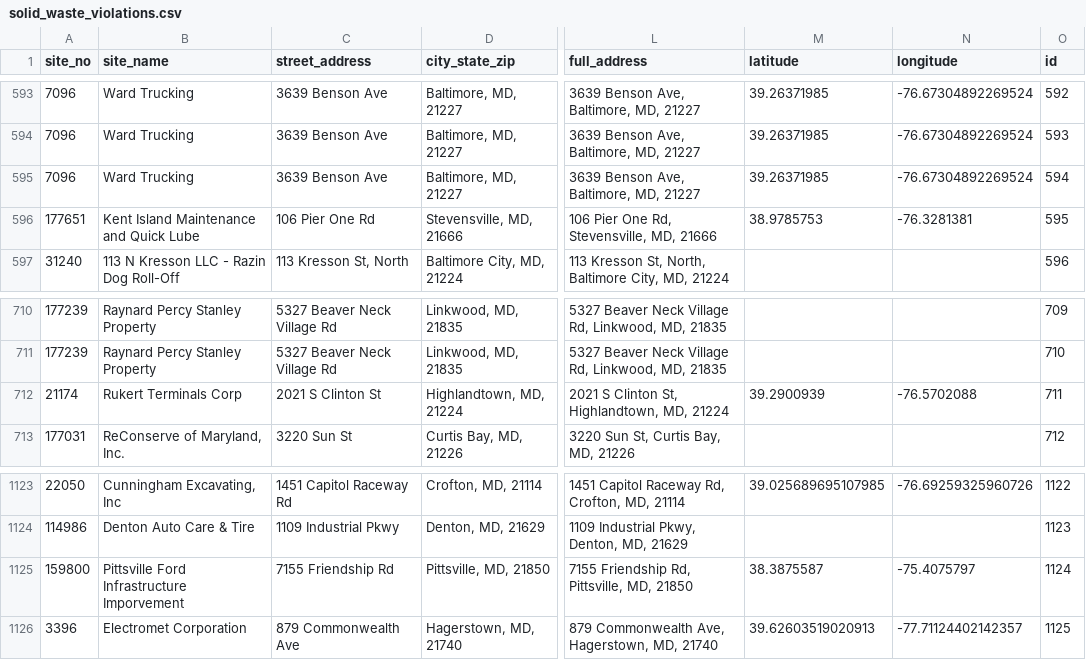
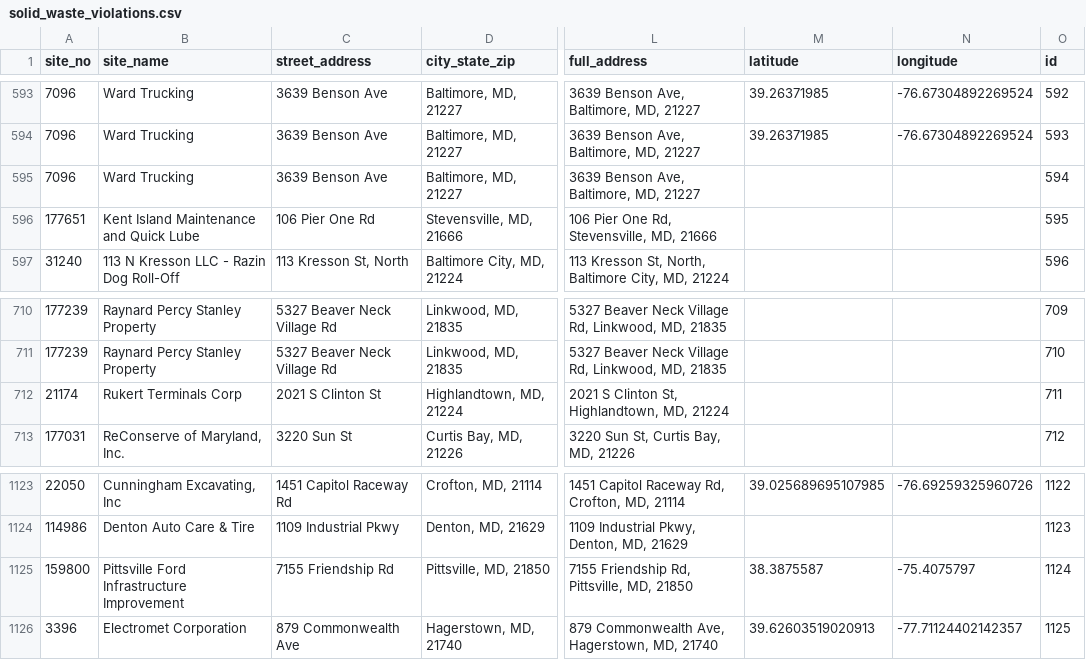
Before and after one commit to amahaja25/solid-waste, a CSV file: static/solid_waste_violations.csv, drawn as a sheet; only a part is shown, gaps mark what is left out; the diff covers the shown part only; the diff names each change by its address in the sheet, - before the commit and + after, or states it on an @@ line.

```diff
--- a/static/solid_waste_violations.csv
+++ b/static/solid_waste_violations.csv
-M595 (latitude): 39.26371985
+M595 (latitude): (empty)
-N595 (longitude): -76.67304892269524
+N595 (longitude): (empty)
-M596 (latitude): 38.9785753
+M596 (latitude): (empty)
-N596 (longitude): -76.3281381
+N596 (longitude): (empty)
-M712 (latitude): 39.2900939
+M712 (latitude): (empty)
-N712 (longitude): -76.5702088
+N712 (longitude): (empty)
-B1125 (site_name): Pittsville Ford Infrastructure Imporvement
+B1125 (site_name): Pittsville Ford Infrastructure Improvement
```
Also changed, not shown: 5 added rows and 17 edited cells elsewhere in this file.
